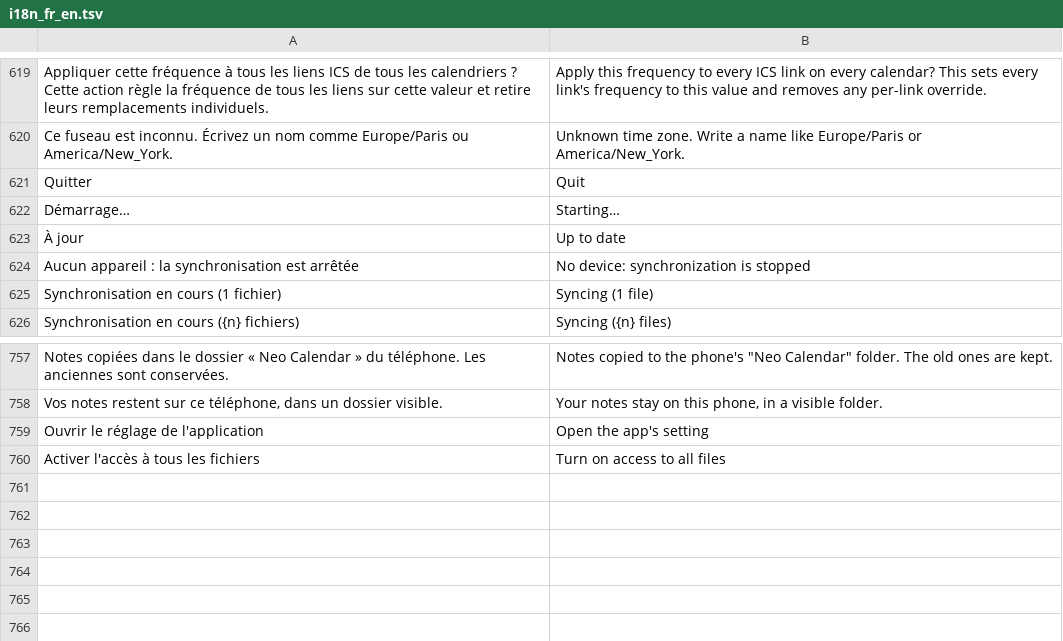
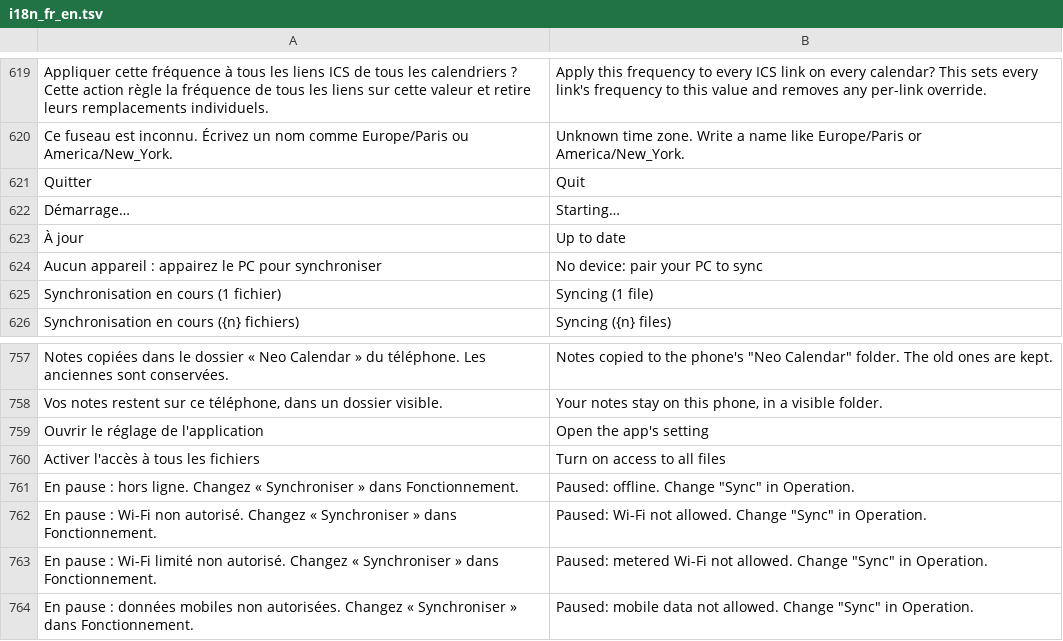
Before and after one commit to ahmed-mili/neo-calendar, a TSV file: apps/android/native/app/src/main/res/raw/i18n_fr_en.tsv, drawn as a sheet; only a part is shown, gaps mark what is left out.

```diff
--- a/apps/android/native/app/src/main/res/raw/i18n_fr_en.tsv
+++ b/apps/android/native/app/src/main/res/raw/i18n_fr_en.tsv
@@ -623,3 +623,3 @@ Démarrage…	Starting…
 À jour	Up to date
-Aucun appareil : la synchronisation est arrêtée	No device: synchronization is stopped
+Aucun appareil : appairez le PC pour synchroniser	No device: pair your PC to sync
 Synchronisation en cours (1 fichier)	Syncing (1 file)
@@ -760 +760,5 @@ Ouvrir le réglage de l'application	Open the app's setting
 Activer l'accès à tous les fichiers	Turn on access to all files
+En pause : hors ligne. Changez « Synchroniser » dans Fonctionnement.	Paused: offline. Change "Sync" in Operation.
+En pause : Wi-Fi non autorisé. Changez « Synchroniser » dans Fonctionnement.	Paused: Wi-Fi not allowed. Change "Sync" in Operation.
+En pause : Wi-Fi limité non autorisé. Changez « Synchroniser » dans Fonctionnement.	Paused: metered Wi-Fi not allowed. Change "Sync" in Operation.
+En pause : données mobiles non autorisées. Changez « Synchroniser » dans Fonctionnement.	Paused: mobile data not allowed. Change "Sync" in Operation.
```
Also changed, not shown: 3 other files.
